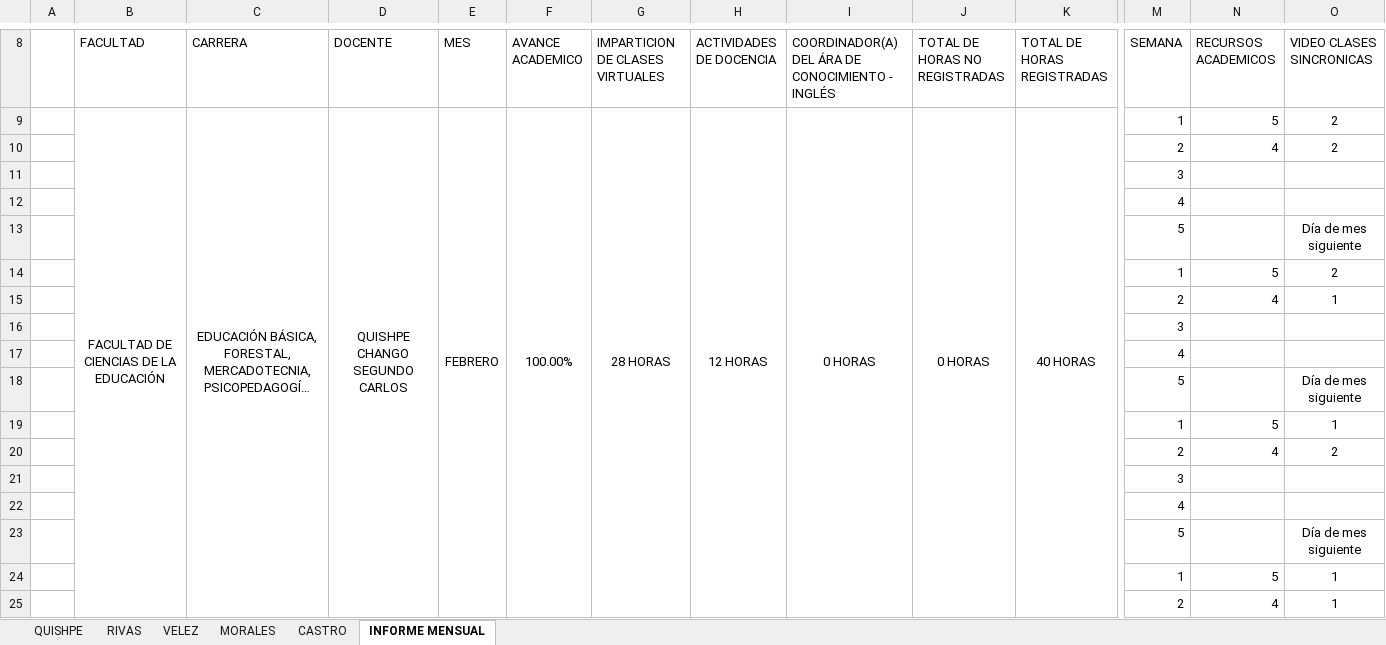
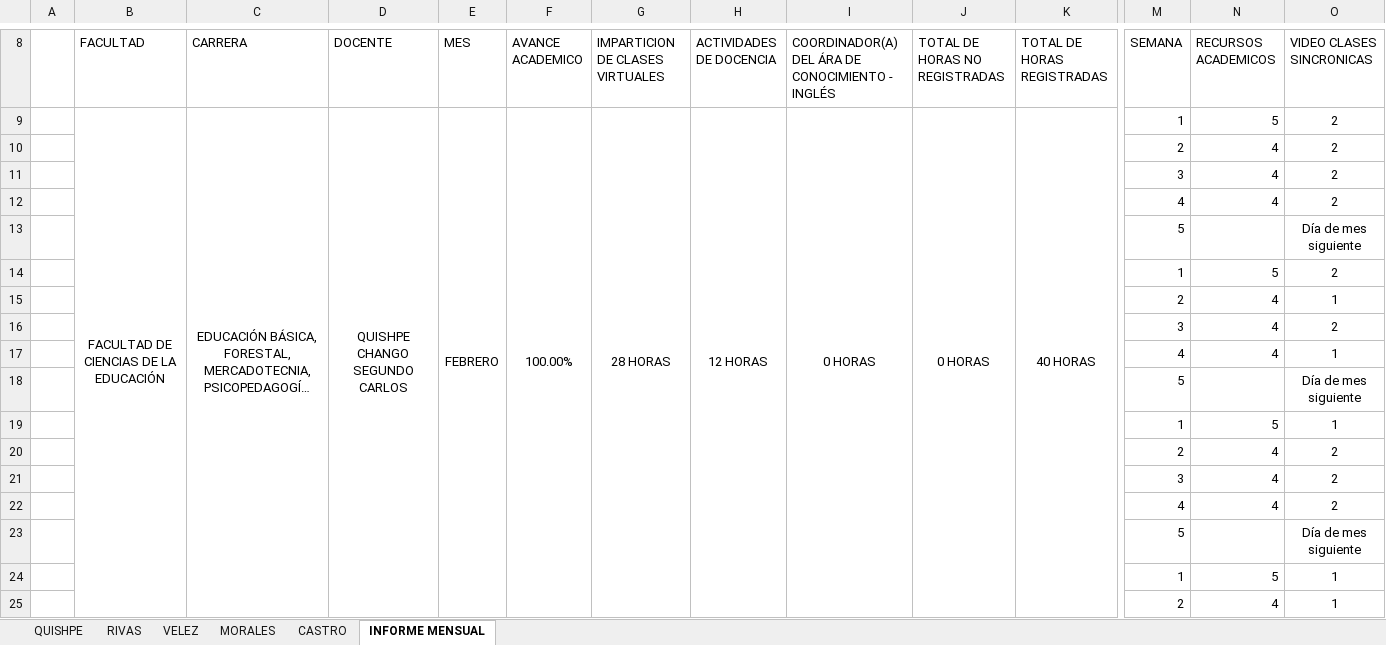
Before and after one commit to vanlarsen/coord_ingles_iv, an Excel workbook: informeFebrero2023.xlsx, sheet INFORME MENSUAL, drawn as a sheet; only a part is shown, gaps mark what is left out; long unchanged cells end in …; values as stored, in another font and other column widths than the file's, no borders; charts and pictures not drawn; removed rows and columns are numbered as before the commit, all else as after; rows hold the shown columns only; the diff covers the shown part only; the diff names each change by its address in the sheet, - before the commit and + after, or states it on an @@ line.

Commit message:
Incluye semanas 14 y 15

```diff
--- a/informeFebrero2023.xlsx (sheet INFORME MENSUAL)
+++ b/informeFebrero2023.xlsx (sheet INFORME MENSUAL)
-row 11:  |  |  |  |  |  |  |  |  |  |  | 3
-row 12:  |  |  |  |  |  |  |  |  |  |  | 4
+row 11:  |  |  |  |  |  |  |  |  |  |  | 3 | 4 | 2
+row 12:  |  |  |  |  |  |  |  |  |  |  | 4 | 4 | 2
-row 16:  |  |  |  |  |  |  |  |  |  |  | 3
-row 17:  |  |  |  |  |  |  |  |  |  |  | 4
+row 16:  |  |  |  |  |  |  |  |  |  |  | 3 | 4 | 2
+row 17:  |  |  |  |  |  |  |  |  |  |  | 4 | 4 | 1
-row 21:  |  |  |  |  |  |  |  |  |  |  | 3
-row 22:  |  |  |  |  |  |  |  |  |  |  | 4
+row 21:  |  |  |  |  |  |  |  |  |  |  | 3 | 4 | 2
+row 22:  |  |  |  |  |  |  |  |  |  |  | 4 | 4 | 2
```
Also changed, not shown: 67 added rows and 67 removed rows elsewhere in this sheet, sheet CASTRO, sheet QUISHPE, sheet VELEZ, sheet RIVAS, sheet MORALES.
